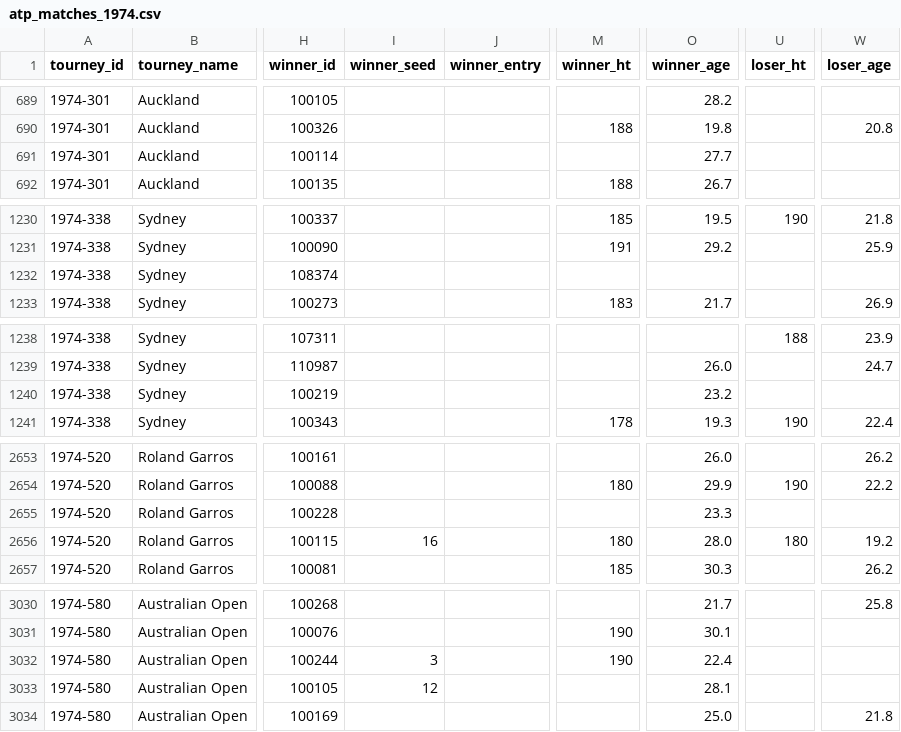
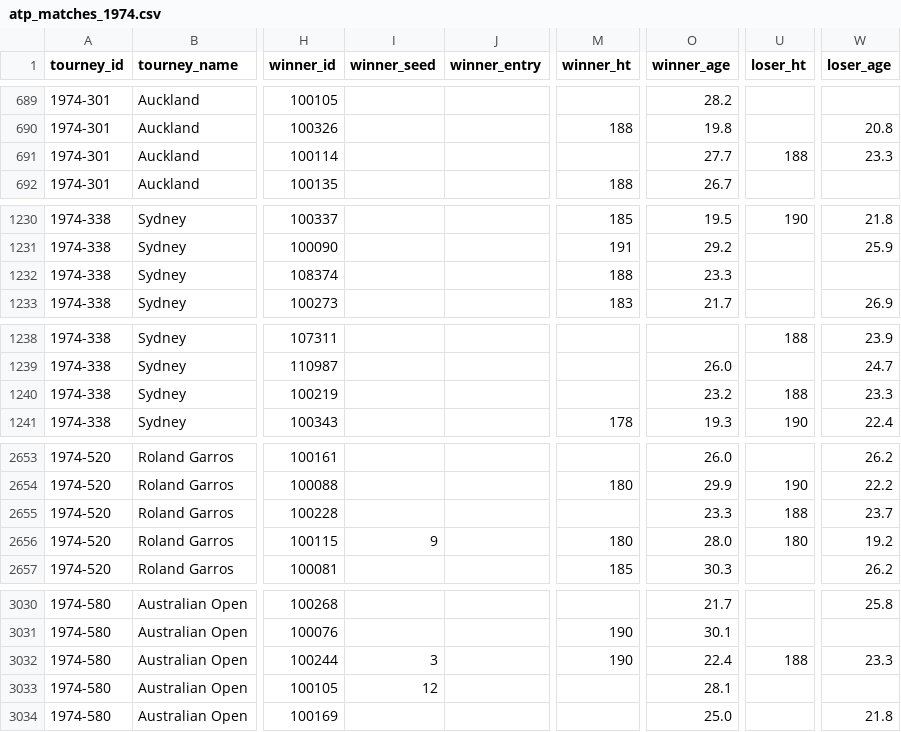
Before and after one commit to JeffSackmann/tennis_atp, a CSV file: atp_matches_1974.csv, drawn as a sheet; only a part is shown, gaps mark what is left out; the diff covers the shown part only; the diff names each change by its address in the sheet, - before the commit and + after, or states it on an @@ line.

```diff
--- a/atp_matches_1974.csv
+++ b/atp_matches_1974.csv
-U691 (loser_ht): (empty)
+U691 (loser_ht): 188
-W691 (loser_age): (empty)
+W691 (loser_age): 23.3
-M1232 (winner_ht): (empty)
+M1232 (winner_ht): 188
-O1232 (winner_age): (empty)
+O1232 (winner_age): 23.3
-U1240 (loser_ht): (empty)
+U1240 (loser_ht): 188
-W1240 (loser_age): (empty)
+W1240 (loser_age): 23.3
-U2655 (loser_ht): (empty)
+U2655 (loser_ht): 188
-W2655 (loser_age): (empty)
+W2655 (loser_age): 23.7
-I2656 (winner_seed): 16
+I2656 (winner_seed): 9
-U3032 (loser_ht): (empty)
+U3032 (loser_ht): 188
-W3032 (loser_age): (empty)
+W3032 (loser_age): 23.3
```
Also changed, not shown: 29 edited cells elsewhere in this file, 1 other file.
